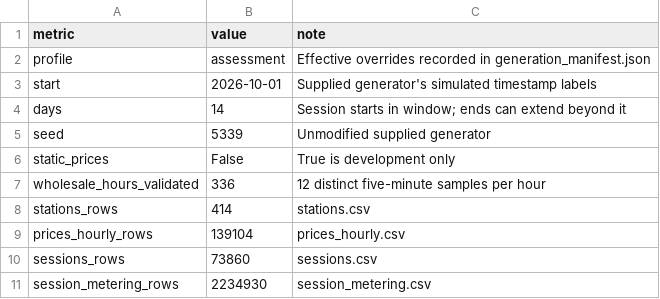
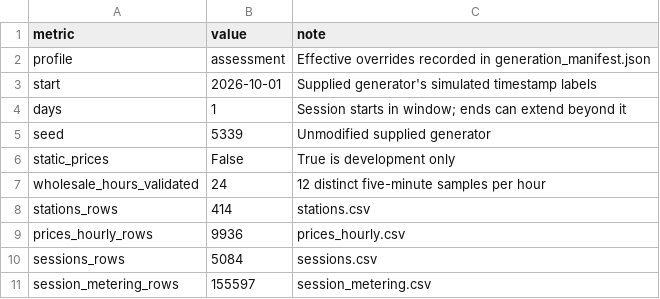
Before and after one commit to yonglesama/COMP5339_Assignment2, a CSV file: A2/data/quality/generation_summary.csv, drawn as a sheet.

```diff
--- a/A2/data/quality/generation_summary.csv
+++ b/A2/data/quality/generation_summary.csv
@@ -3,9 +3,9 @@ profile,assessment,Effective overrides recorded in generation_manifest.json
 start,2026-10-01,Supplied generator's simulated timestamp labels
-days,14,Session starts in window; ends can extend beyond it
+days,1,Session starts in window; ends can extend beyond it
 seed,5339,Unmodified supplied generator
 static_prices,False,True is development only
-wholesale_hours_validated,336,12 distinct five-minute samples per hour
+wholesale_hours_validated,24,12 distinct five-minute samples per hour
 stations_rows,414,stations.csv
-prices_hourly_rows,139104,prices_hourly.csv
-sessions_rows,73860,sessions.csv
-session_metering_rows,2234930,session_metering.csv
+prices_hourly_rows,9936,prices_hourly.csv
+sessions_rows,5084,sessions.csv
+session_metering_rows,155597,session_metering.csv
```
Also changed, not shown: A2/data/quality/database_initialisation.csv, A2/data/quality/event_preparation_summary.csv, 32 other files.
